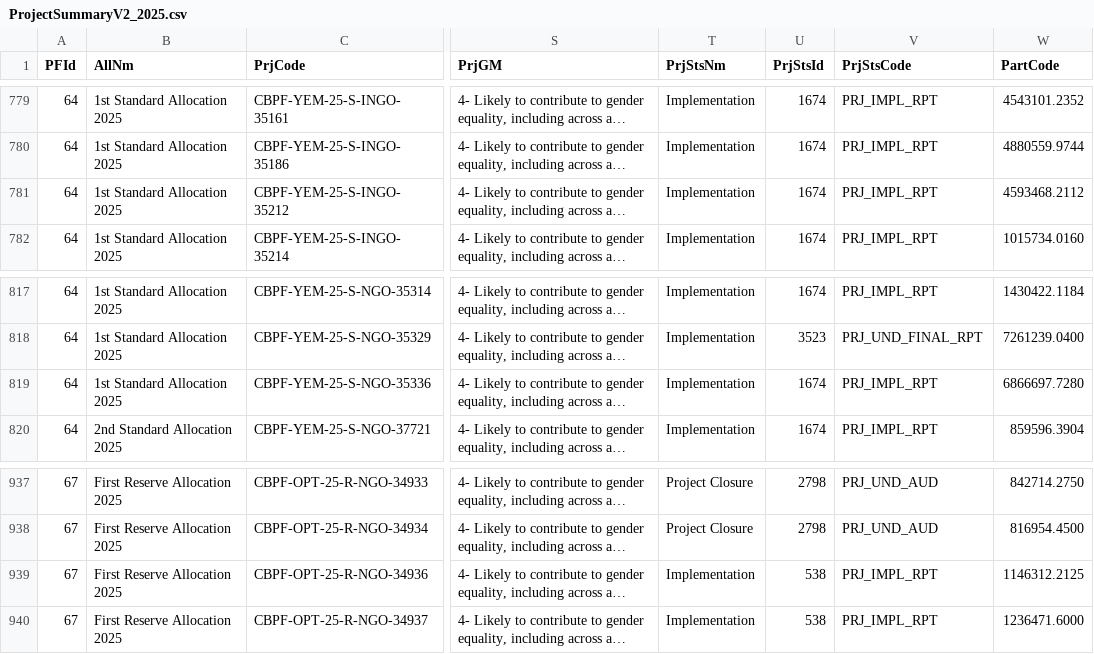
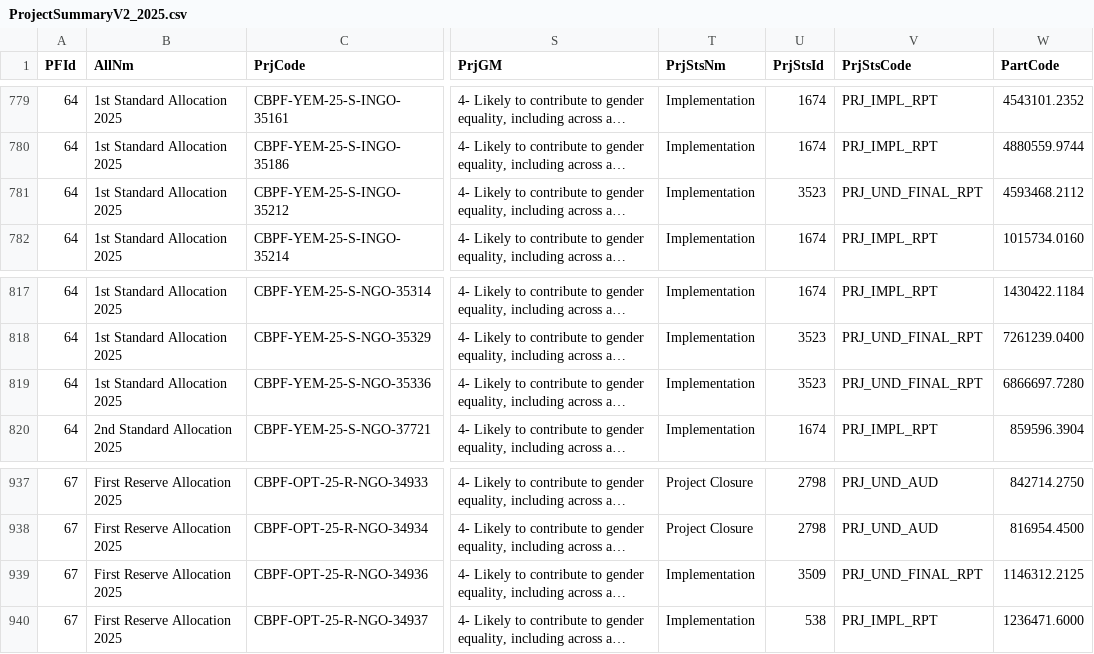
Before and after one commit to CBPFGMS/cbpfgms-data, a CSV file: utils/CBPF_allocations_overview_static/data/ProjectSummaryV2_2025.csv, drawn as a sheet; only a part is shown, gaps mark what is left out; long unchanged cells end in …; the diff covers the shown part only; the diff names each change by its address in the sheet, - before the commit and + after, or states it on an @@ line.

```diff
--- a/utils/CBPF_allocations_overview_static/data/ProjectSummaryV2_2025.csv
+++ b/utils/CBPF_allocations_overview_static/data/ProjectSummaryV2_2025.csv
-U781 (PrjStsId): 1674
+U781 (PrjStsId): 3523
-V781 (PrjStsCode): PRJ_IMPL_RPT
+V781 (PrjStsCode): PRJ_UND_FINAL_RPT
-U819 (PrjStsId): 1674
+U819 (PrjStsId): 3523
-V819 (PrjStsCode): PRJ_IMPL_RPT
+V819 (PrjStsCode): PRJ_UND_FINAL_RPT
-U939 (PrjStsId): 538
+U939 (PrjStsId): 3509
-V939 (PrjStsCode): PRJ_IMPL_RPT
+V939 (PrjStsCode): PRJ_UND_FINAL_RPT
```
Also changed, not shown: 15 edited cells elsewhere in this file, utils/CBPF_allocations_overview_static/data/AllocationTypes.csv, utils/CBPF_allocations_overview_static/data/ProjectSummaryAggV2_2015.csv, 9 other files.
